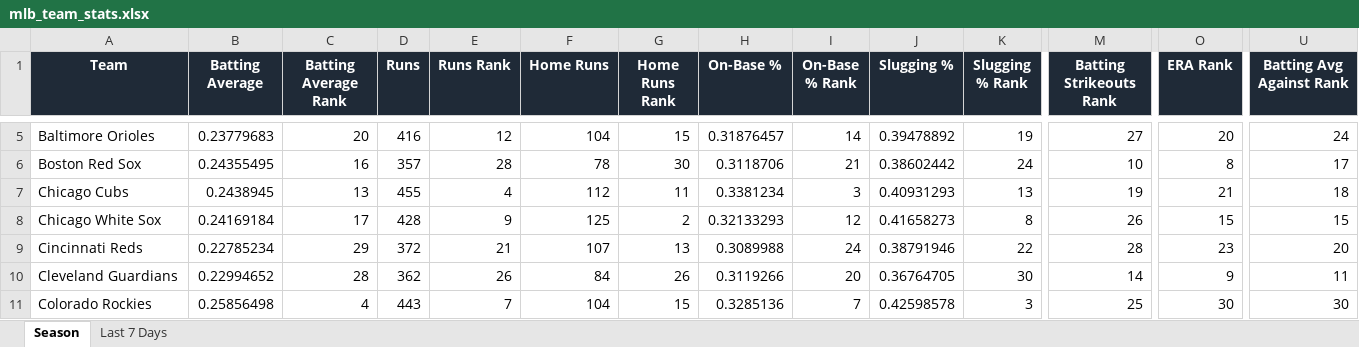
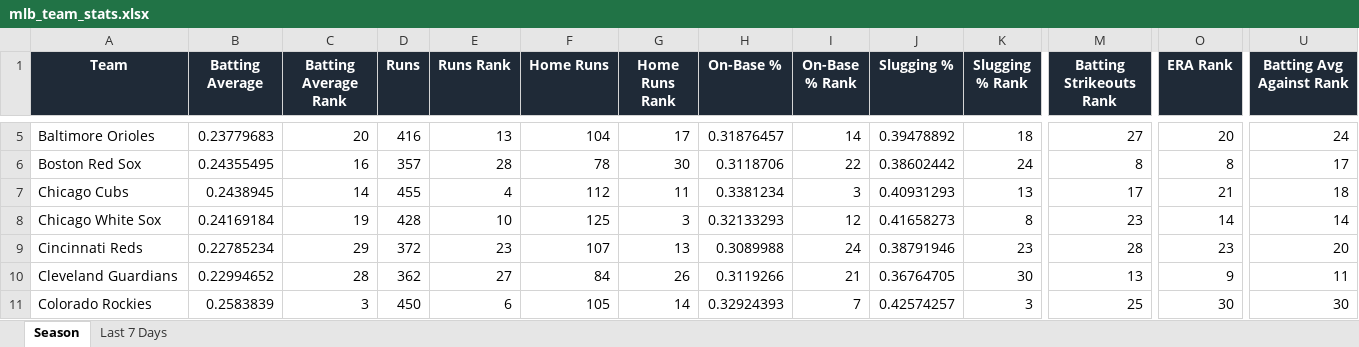
Before and after one commit to eskenazi2009/team-ranks, an Excel workbook: docs/data/mlb_team_stats.xlsx, sheet Season, drawn as a sheet; only a part is shown, gaps mark what is left out; values as stored, in another font and other column widths than the file's, no borders; conditional formats not drawn; the diff covers the shown part only; the diff names each change by its address in the sheet, - before the commit and + after, or states it on an @@ line.

```diff
--- a/docs/data/mlb_team_stats.xlsx (sheet Season)
+++ b/docs/data/mlb_team_stats.xlsx (sheet Season)
-E5 (Runs Rank): 12
+E5 (Runs Rank): 13
-G5 (Home Runs Rank): 15
+G5 (Home Runs Rank): 17
-K5 (Slugging % Rank): 19
+K5 (Slugging % Rank): 18
-I6 (On-Base % Rank): 21
+I6 (On-Base % Rank): 22
-M6 (Batting Strikeouts Rank): 10
+M6 (Batting Strikeouts Rank): 8
-C7 (Batting Average Rank): 13
+C7 (Batting Average Rank): 14
-M7 (Batting Strikeouts Rank): 19
+M7 (Batting Strikeouts Rank): 17
-C8 (Batting Average Rank): 17
+C8 (Batting Average Rank): 19
-E8 (Runs Rank): 9
+E8 (Runs Rank): 10
-G8 (Home Runs Rank): 2
+G8 (Home Runs Rank): 3
-M8 (Batting Strikeouts Rank): 26
+M8 (Batting Strikeouts Rank): 23
-O8 (ERA Rank): 15
+O8 (ERA Rank): 14
-U8 (Batting Avg Against Rank): 15
+U8 (Batting Avg Against Rank): 14
-E9 (Runs Rank): 21
+E9 (Runs Rank): 23
-K9 (Slugging % Rank): 22
+K9 (Slugging % Rank): 23
-E10 (Runs Rank): 26
+E10 (Runs Rank): 27
-I10 (On-Base % Rank): 20
+I10 (On-Base % Rank): 21
-M10 (Batting Strikeouts Rank): 14
+M10 (Batting Strikeouts Rank): 13
-B11 (Batting Average): 0.25856498
+B11 (Batting Average): 0.2583839
-C11 (Batting Average Rank): 4
+C11 (Batting Average Rank): 3
-D11 (Runs): 443
+D11 (Runs): 450
-E11 (Runs Rank): 7
+E11 (Runs Rank): 6
-F11 (Home Runs): 104
+F11 (Home Runs): 105
-G11 (Home Runs Rank): 15
+G11 (Home Runs Rank): 14
-H11 (On-Base %): 0.3285136
+H11 (On-Base %): 0.32924393
-J11 (Slugging %): 0.42598578
+J11 (Slugging %): 0.42574257
```
Also changed, not shown: 238 edited cells elsewhere in this sheet, sheet Last 7 Days, 3 other files.
